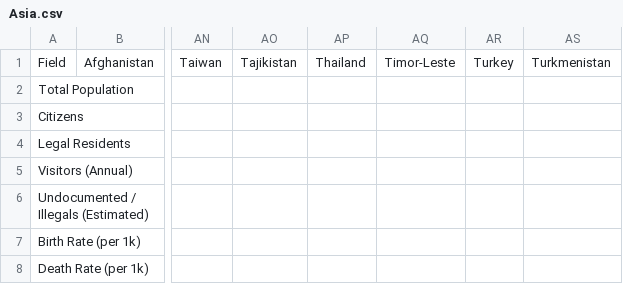
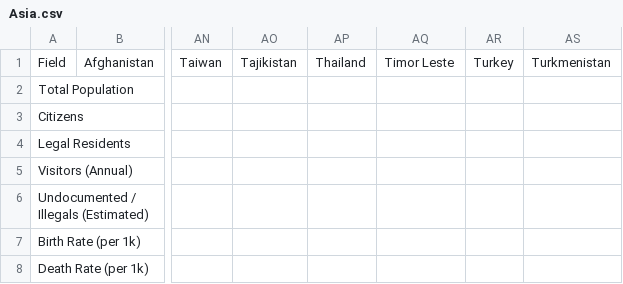
Before and after one commit to umaywant2/TriadicFrameworks, a CSV file: docs/_ideas/polisci/Asia.csv, drawn as a sheet; only a part is shown, gaps mark what is left out; the diff names each change by its address in the sheet, - before the commit and + after, or states it on an @@ line.

Commit message:
Update Asia.csv
Signed-off-by: Nawder Loswin <umaywant2@duck.com>

```diff
--- a/docs/_ideas/polisci/Asia.csv
+++ b/docs/_ideas/polisci/Asia.csv
-AQ1: Timor-Leste
+AQ1: Timor Leste
```
